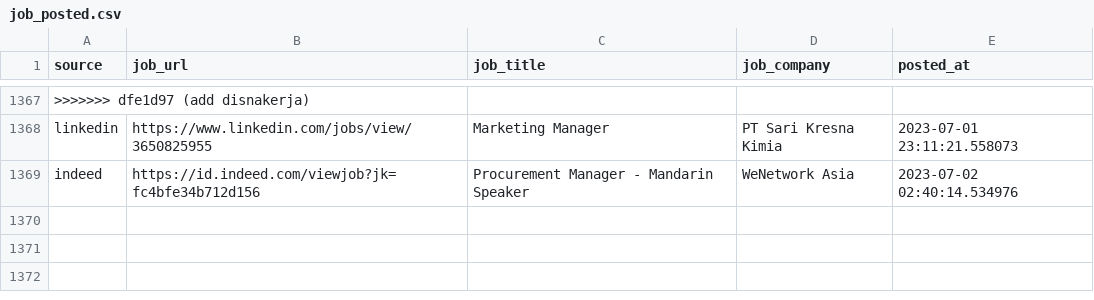
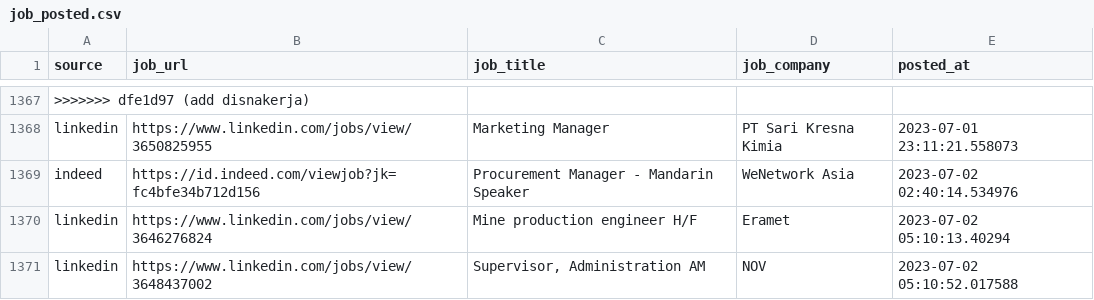
Before and after one commit to Rachdyan/geosains-job-crawler, a CSV file: data/job_posted.csv, drawn as a sheet; only a part is shown, gaps mark what is left out; the diff names each change by its address in the sheet, - before the commit and + after, or states it on an @@ line.

```diff
--- a/data/job_posted.csv
+++ b/data/job_posted.csv
+row 1370: linkedin | https://www.linkedin.com/jobs/view/3646276824 | Mine production engineer H/F | Eramet | 2023-07-02 05:10:13.40294
+row 1371: linkedin | https://www.linkedin.com/jobs/view/3648437002 | Supervisor, Administration AM | NOV | 2023-07-02 05:10:52.017588
```
